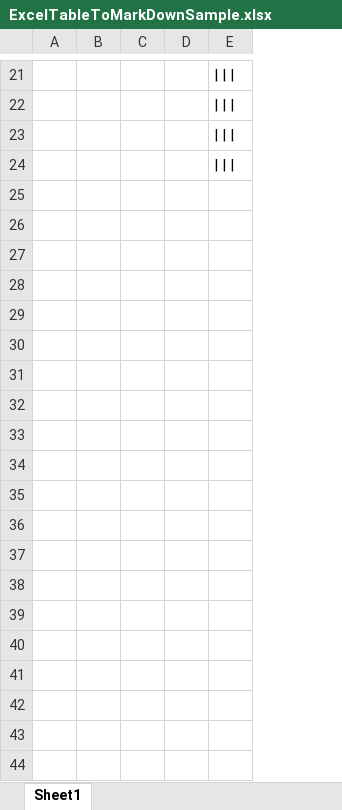
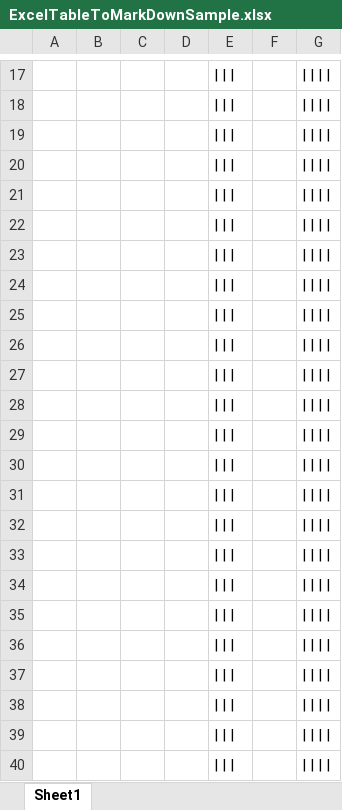
Before and after one commit to rcfdtools/R.GISPython, an Excel workbook: ExcelTableToMarkDownSample.xlsx, sheet Sheet1, drawn as a sheet; only a part is shown, gaps mark what is left out; values as stored, in another font and other column widths than the file's, no borders; the diff covers the shown part only; the diff names each change by its address in the sheet, - before the commit and + after, or states it on an @@ line.

```diff
--- a/ExcelTableToMarkDownSample.xlsx (sheet Sheet1)
+++ b/ExcelTableToMarkDownSample.xlsx (sheet Sheet1)
+column F, empty
+column G, rows 17-20: all | | | |
+row 21: (empty)
+row 22: (empty)
+row 23: (empty)
+row 24: (empty)
+row 25: (empty)
+row 26: (empty)
+row 27: (empty)
+row 28: (empty)
+row 29: (empty)
+row 30: (empty)
+row 31: (empty)
+row 32: (empty)
+row 33: (empty)
+row 34: (empty)
+row 35: (empty)
+row 36: (empty)
+row 37: (empty)
+row 38: (empty)
+row 39: (empty)
+row 40: (empty)
```
Also changed, not shown: 65 added rows, 6 removed rows and 1 edited cell elsewhere in this sheet, formulas that keep their value, 2 other files.
